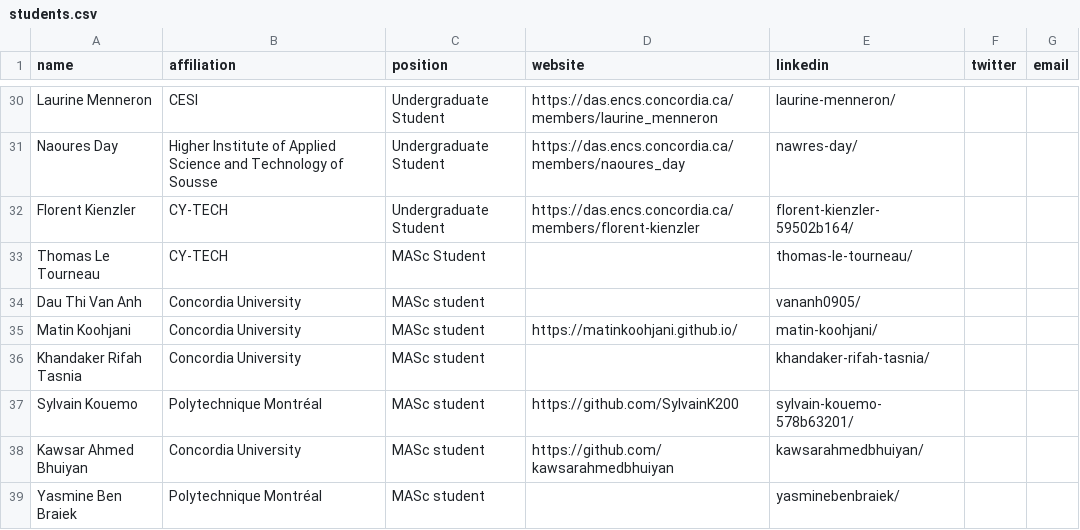
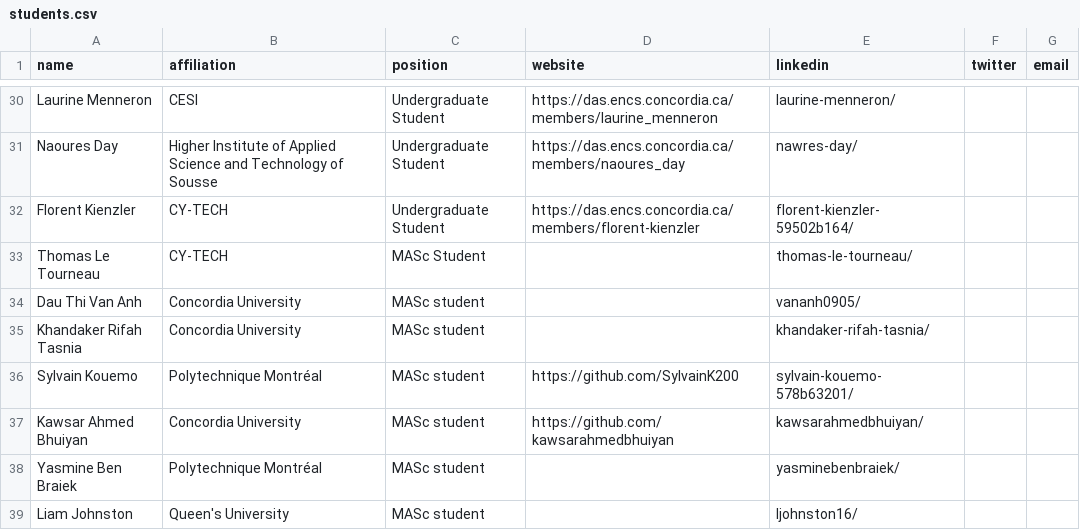
Before and after one commit to create-se4ai/website, a CSV file: team/students.csv, drawn as a sheet; only a part is shown, gaps mark what is left out; the shorter side is filled out with more unchanged rows.

Commit message:
Remove Matin Koohjani's profile

```diff
--- a/team/students.csv
+++ b/team/students.csv
@@ -34,3 +34,2 @@ Thomas Le Tourneau,CY-TECH,MASc Student,,thomas-le-tourneau/,,
 Dau Thi Van Anh,Concordia University,MASc student,,vananh0905/,,
-Matin Koohjani,Concordia University,MASc student,https://matinkoohjani.github.io/,matin-koohjani/,,
 Khandaker Rifah Tasnia,Concordia University,MASc student,,khandaker-rifah-tasnia/,,
```
